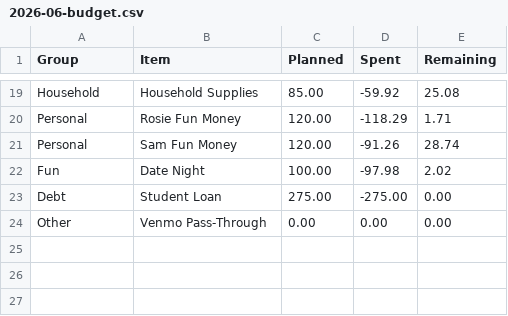
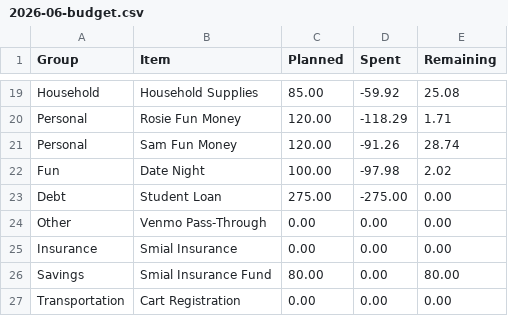
Before and after one commit to JKBeeman92/household-ledger, a CSV file: examples/sample-household/2026-06-budget.csv, drawn as a sheet; only a part is shown, gaps mark what is left out.

```diff
--- a/examples/sample-household/2026-06-budget.csv
+++ b/examples/sample-household/2026-06-budget.csv
@@ -24 +24,4 @@ Debt,Student Loan,275.00,-275.00,0.00
 Other,Venmo Pass-Through,0.00,0.00,0.00
+Insurance,Smial Insurance,0.00,0.00,0.00
+Savings,Smial Insurance Fund,80.00,0.00,80.00
+Transportation,Cart Registration,0.00,0.00,0.00
```
Also changed, not shown: examples/sample-household/5ca1ab1e-02-2025-EveryDollar-BudgetItems.csv, examples/sample-household/5ca1ab1e-02-2026-EveryDollar-BudgetItems.csv, 48 other files.
